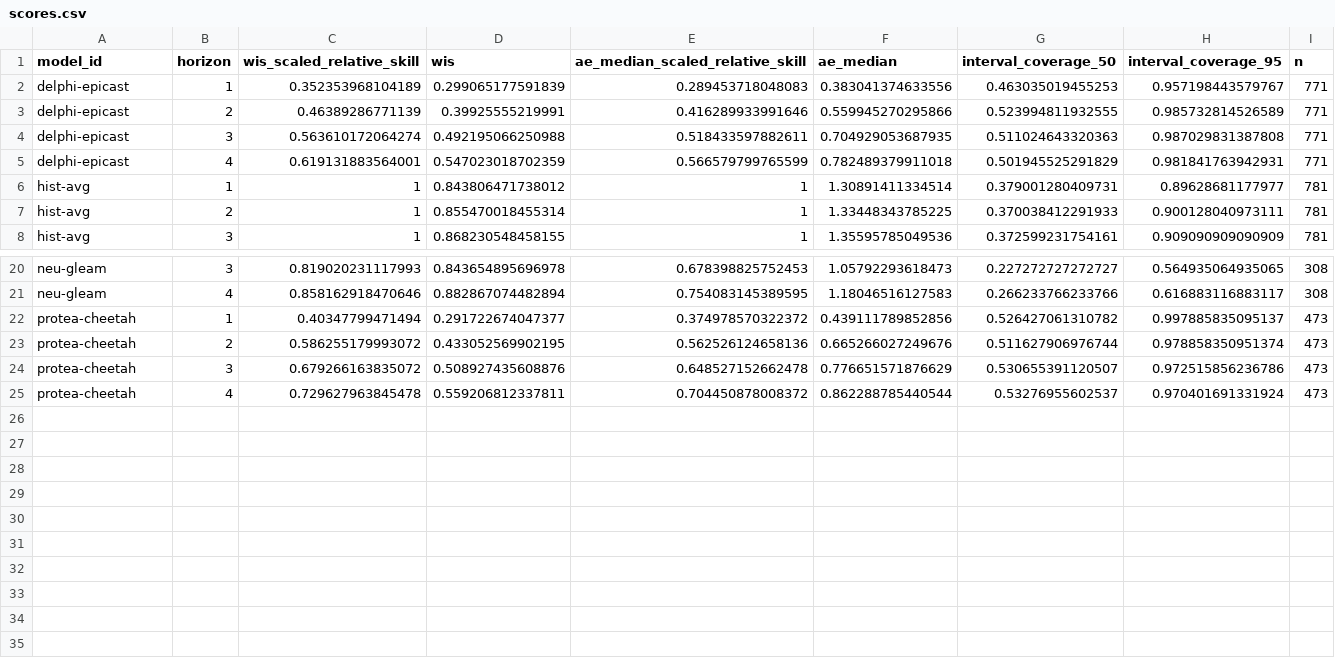
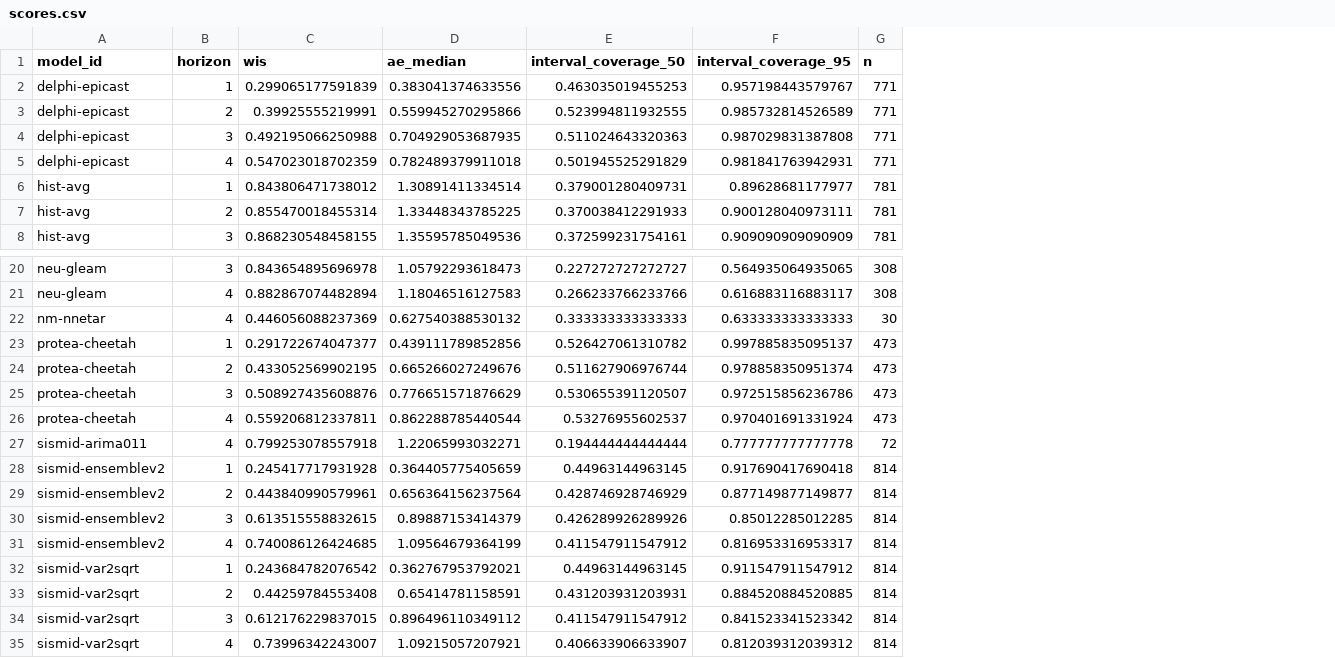
Before and after one commit to reichlab/sismid-ili-forecasting-dashboard, a CSV file: scores/ili perc/Test seasons (17/18 - 19/20)/horizon/scores.csv, drawn as a sheet; only a part is shown, gaps mark what is left out; removed rows and columns are numbered as before the commit, all else as after; the diff names each change by its address in the sheet, - before the commit and + after, or states it on an @@ line.

```diff
--- a/scores/ili perc/Test seasons (17/18 - 19/20)/horizon/scores.csv
+++ b/scores/ili perc/Test seasons (17/18 - 19/20)/horizon/scores.csv
-column C (wis_scaled_relative_skill), rows 2-8: 0.352353968104189 | 0.46389286771139 | 0.563610172064274 | 0.619131883564001 | 1 | 1 | 1; rows 20-25: 0.819020231117993 | 0.858162918470646 | 0.40347799471494 | 0.586255179993072 | 0.679266163835072 | 0.729627963845478
-column E (ae_median_scaled_relative_skill), rows 2-8: 0.289453718048083 | 0.416289933991646 | 0.518433597882611 | 0.566579799765599 | 1 | 1 | 1; rows 20-25: 0.678398825752453 | 0.754083145389595 | 0.374978570322372 | 0.562526124658136 | 0.648527152662478 | 0.704450878008372
+row 22: nm-nnetar | 4 | 0.446056088237369 | 0.627540388530132 | 0.333333333333333 | 0.633333333333333 | 30
+row 27: sismid-arima011 | 4 | 0.799253078557918 | 1.22065993032271 | 0.194444444444444 | 0.777777777777778 | 72
+row 28: sismid-ensemblev2 | 1 | 0.245417717931928 | 0.364405775405659 | 0.44963144963145 | 0.917690417690418 | 814
+row 29: sismid-ensemblev2 | 2 | 0.443840990579961 | 0.656364156237564 | 0.428746928746929 | 0.877149877149877 | 814
+row 30: sismid-ensemblev2 | 3 | 0.613515558832615 | 0.89887153414379 | 0.426289926289926 | 0.85012285012285 | 814
+row 31: sismid-ensemblev2 | 4 | 0.740086126424685 | 1.09564679364199 | 0.411547911547912 | 0.816953316953317 | 814
+row 32: sismid-var2sqrt | 1 | 0.243684782076542 | 0.362767953792021 | 0.44963144963145 | 0.911547911547912 | 814
+row 33: sismid-var2sqrt | 2 | 0.44259784553408 | 0.65414781158591 | 0.431203931203931 | 0.884520884520885 | 814
+row 34: sismid-var2sqrt | 3 | 0.612176229837015 | 0.896496110349112 | 0.411547911547912 | 0.841523341523342 | 814
+row 35: sismid-var2sqrt | 4 | 0.73996342243007 | 1.09215057207921 | 0.406633906633907 | 0.812039312039312 | 814
```
Also changed, not shown: scores/ili perc/Test seasons (17/18 - 19/20)/location/scores.csv, scores/ili perc/Test seasons (17/18 - 19/20)/scores.csv, 8 other files.
